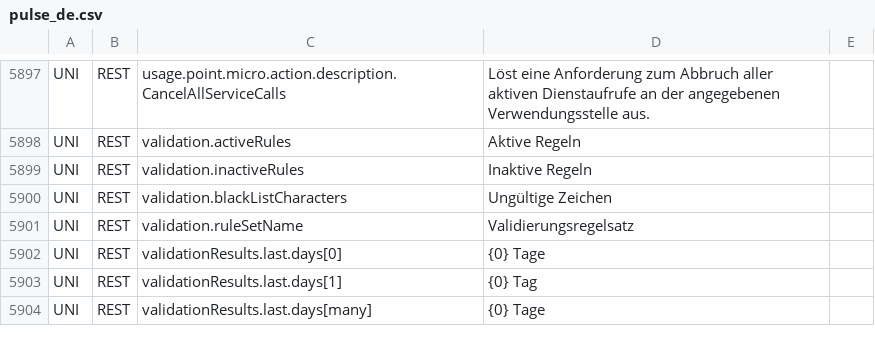
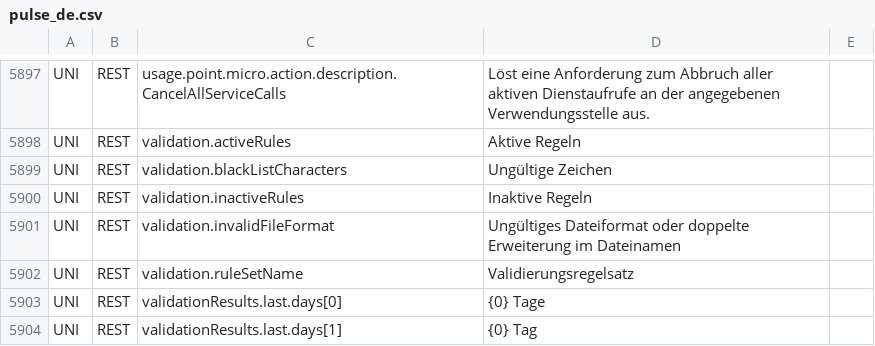
Before and after one commit to chandangeek/Connexo_Code, a CSV file: subsystems/com.elster.jupiter.subsystem.kore/src/main/resources/pulse_de.csv, drawn as a sheet; only a part is shown, gaps mark what is left out; the shorter side is filled out with more unchanged rows.

Commit message:
Security-fixes-10.9-input-validation
cherry-picked : 67d1f79e7146138ef27e839df49abdce5672e897

```diff
--- a/subsystems/com.elster.jupiter.subsystem.kore/src/main/resources/pulse_de.csv
+++ b/subsystems/com.elster.jupiter.subsystem.kore/src/main/resources/pulse_de.csv
@@ -5898,4 +5898,5 @@ UNI;REST;usage.point.micro.action.description.CancelAllServiceCalls;Löst eine A
 UNI;REST;validation.activeRules;Aktive Regeln
+UNI;REST;validation.blackListCharacters;Ungültige Zeichen
 UNI;REST;validation.inactiveRules;Inaktive Regeln
-UNI;REST;validation.blackListCharacters;Ungültige Zeichen
+UNI;REST;validation.invalidFileFormat;Ungültiges Dateiformat oder doppelte Erweiterung im Dateinamen
 UNI;REST;validation.ruleSetName;Validierungsregelsatz
```
